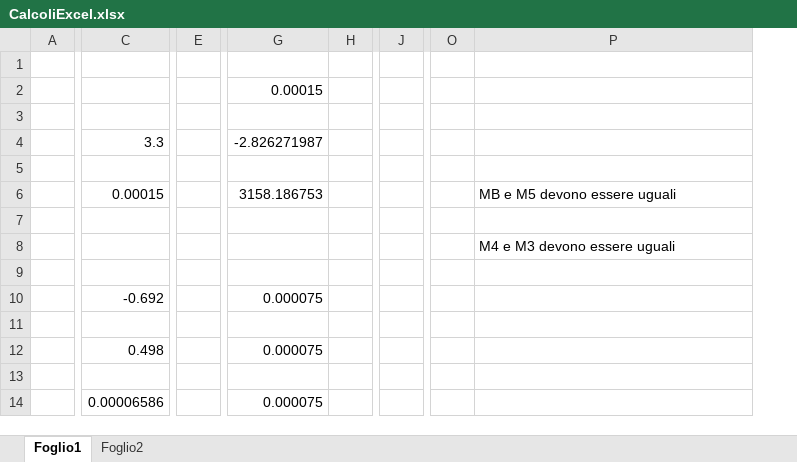
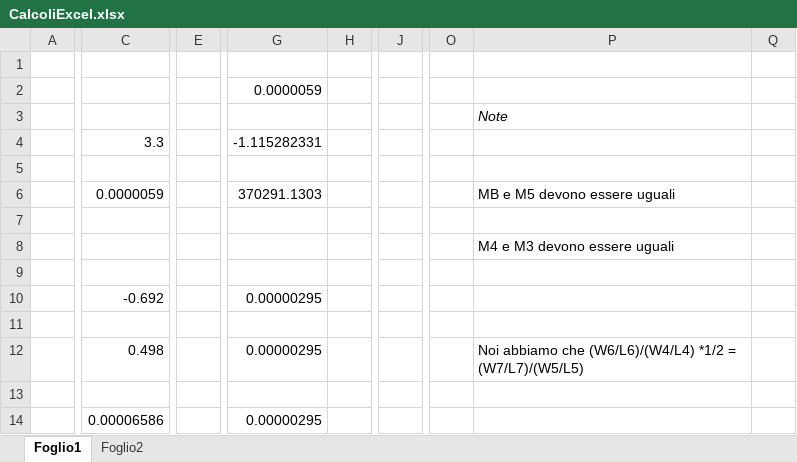
Before and after one commit to alessio-capello/MicroElectronics, an Excel workbook: MicroB/CalcoliExcel.xlsx, sheet Foglio1, drawn as a sheet; only a part is shown, gaps mark what is left out; values as stored, in another font and other column widths than the file's, no borders; removed rows and columns are numbered as before the commit, all else as after; the diff covers the shown part only; the diff names each change by its address in the sheet, - before the commit and + after, or states it on an @@ line.

```diff
--- a/MicroB/CalcoliExcel.xlsx (sheet Foglio1)
+++ b/MicroB/CalcoliExcel.xlsx (sheet Foglio1)
-column E, empty
+column E, empty
-column G, rows 2-14: 0.00015 |  | -2.826271987 |  | 3158.186753 |  |  |  | 0.000075 |  | 0.000075 |  | 0.000075
-column H, empty
+column G, rows 2-14: 0.0000059 |  | -1.115282331 |  | 370291.1303 |  |  |  | 0.00000295 |  | 0.00000295 |  | 0.00000295
+column H, empty
-column J, empty
+column J, empty
-column O, empty
+column O, empty
+column Q, empty
-P3: (empty)
+P3: Note
-C6: 0.00015
+C6: 0.0000059
-P12: (empty)
+P12: Noi abbiamo che (W6/L6)/(W4/L4) *1/2 = (W7/L7)/(W5/L5)
```
Also changed, not shown: 25 added rows elsewhere in this sheet, sheet Foglio2.
